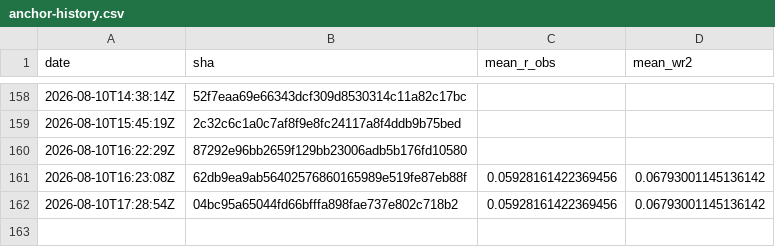
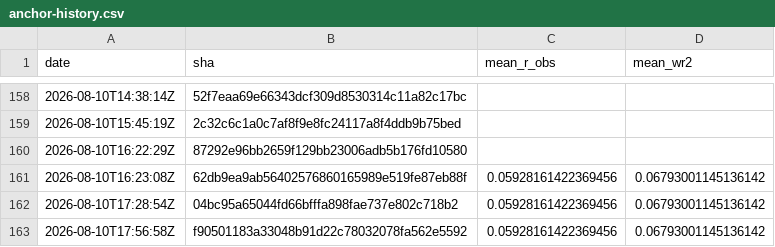
Before and after one commit to Differentiable-Electron-Crystallography/diffBloch, a CSV file: anchor-history.csv, drawn as a sheet; only a part is shown, gaps mark what is left out.

```diff
--- a/anchor-history.csv
+++ b/anchor-history.csv
@@ -162 +162,2 @@ date,sha,mean_r_obs,mean_wr2
 2026-08-10T17:28:54Z,04bc95a65044fd66bfffa898fae737e802c718b2,0.05928161422369456,0.06793001145136142
+2026-08-10T17:56:58Z,f90501183a33048b91d22c78032078fa562e5592,0.05928161422369456,0.06793001145136142
```
Also changed, not shown: 2 other files.
